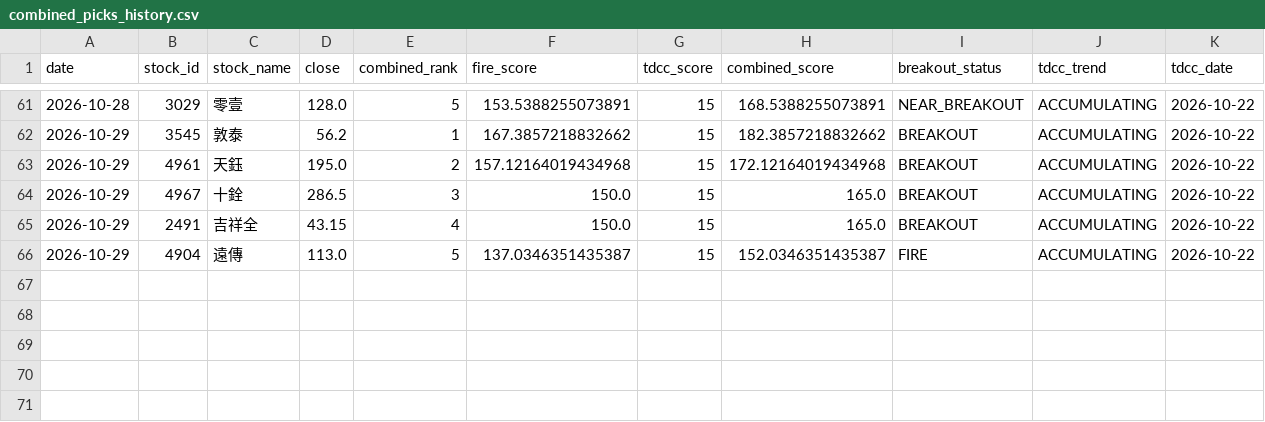
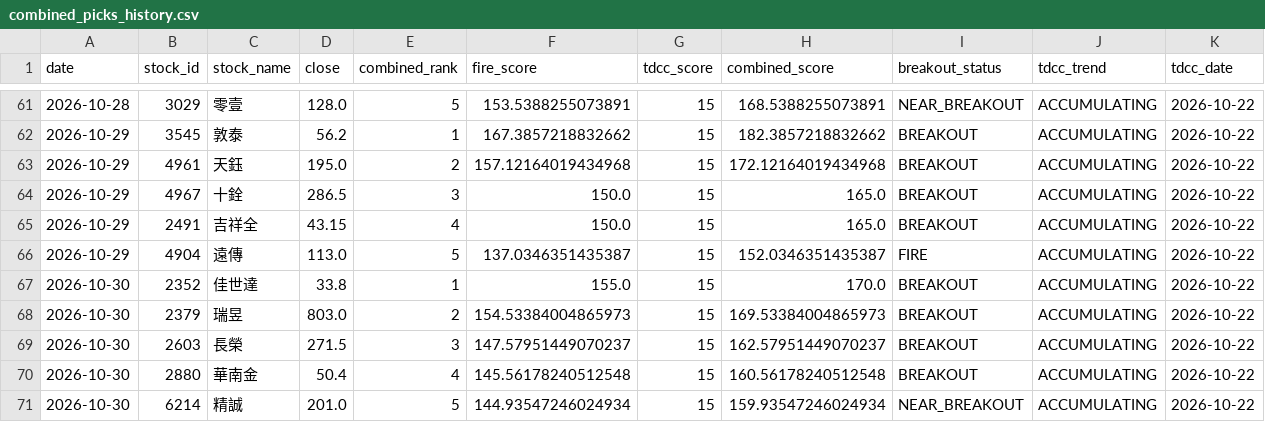
Before and after one commit to seagate1021-code/taiwan-stock-radar, a CSV file: data/history/combined_picks_history.csv, drawn as a sheet; only a part is shown, gaps mark what is left out; the diff names each change by its address in the sheet, - before the commit and + after, or states it on an @@ line.

```diff
--- a/data/history/combined_picks_history.csv
+++ b/data/history/combined_picks_history.csv
+row 67: 2026-10-30 | 2352 | 佳世達 | 33.8 | 1 | 155.0 | 15 | 170.0 | BREAKOUT | ACCUMULATING | 2026-10-22
+row 68: 2026-10-30 | 2379 | 瑞昱 | 803.0 | 2 | 154.53384004865973 | 15 | 169.53384004865973 | BREAKOUT | ACCUMULATING | 2026-10-22
+row 69: 2026-10-30 | 2603 | 長榮 | 271.5 | 3 | 147.57951449070237 | 15 | 162.57951449070237 | BREAKOUT | ACCUMULATING | 2026-10-22
+row 70: 2026-10-30 | 2880 | 華南金 | 50.4 | 4 | 145.56178240512548 | 15 | 160.56178240512548 | BREAKOUT | ACCUMULATING | 2026-10-22
+row 71: 2026-10-30 | 6214 | 精誠 | 201.0 | 5 | 144.93547246024934 | 15 | 159.93547246024934 | NEAR_BREAKOUT | ACCUMULATING | 2026-10-22
```
Also changed, not shown: data/history/combined_top_picks.csv, data/history/technical_indicators.csv, 2 other files.
